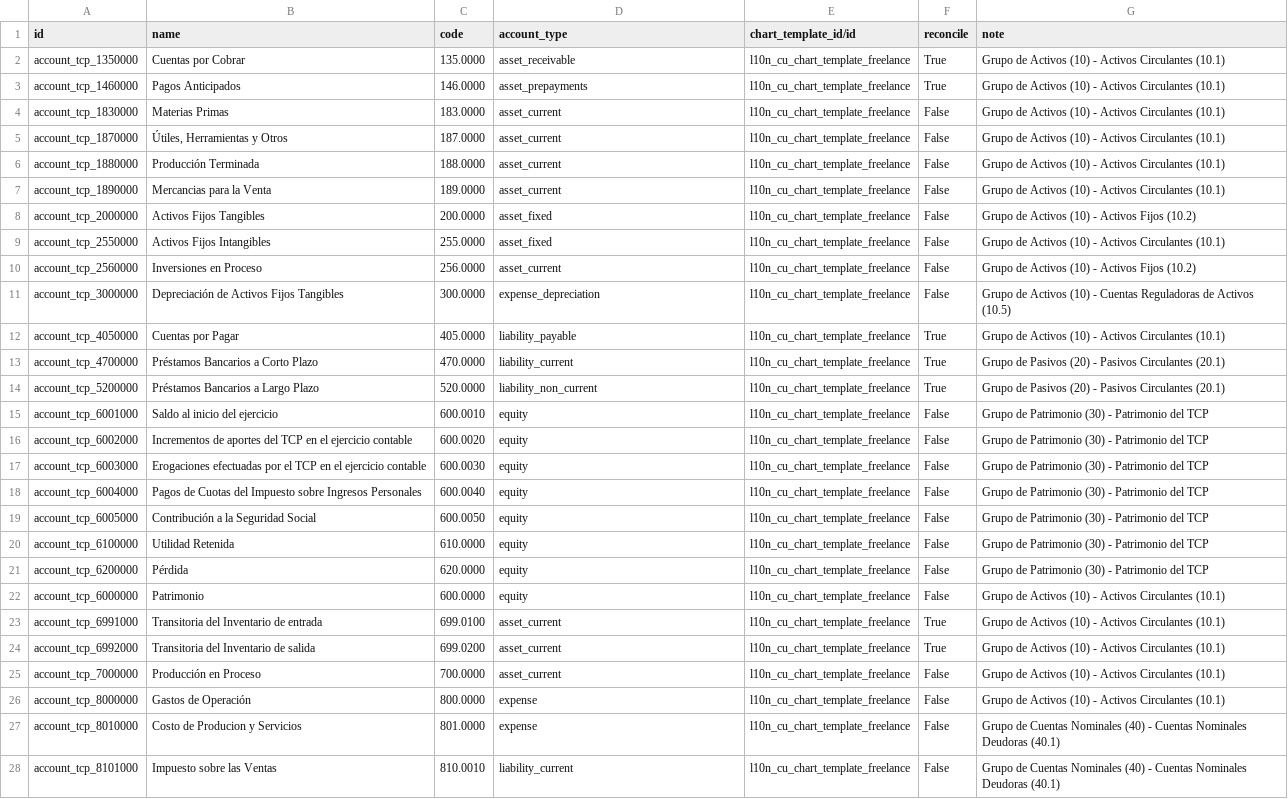
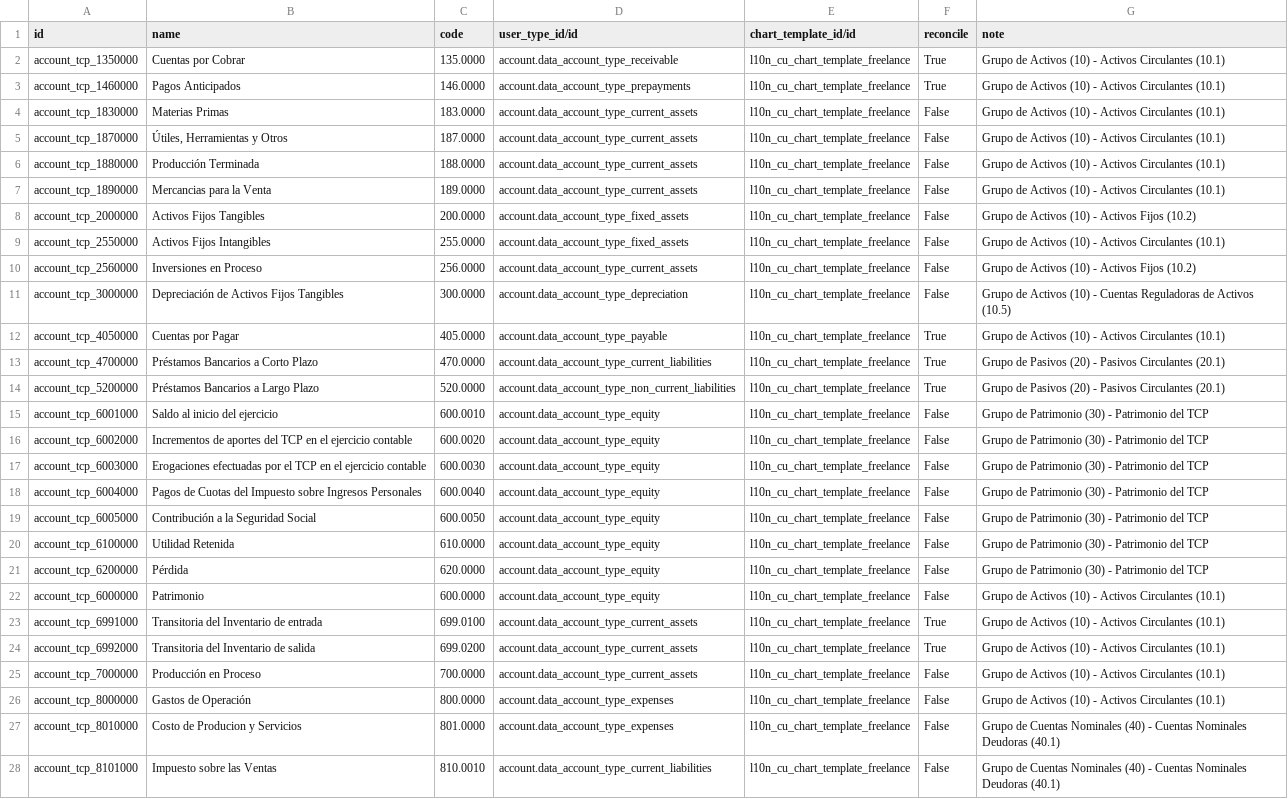
Before and after one commit to cuba-odoo/l10n-cuba, a CSV file: l10n_cu/data/account.account.template-tcp.csv, drawn as a sheet; only a part is shown; the diff covers the shown part only; the diff names each change by its address in the sheet, - before the commit and + after, or states it on an @@ line.

```diff
--- a/l10n_cu/data/account.account.template-tcp.csv
+++ b/l10n_cu/data/account.account.template-tcp.csv
-D1: account_type
+D1: user_type_id/id
-D2 (user_type_id/id): asset_receivable
+D2 (user_type_id/id): account.data_account_type_receivable
-D3 (user_type_id/id): asset_prepayments
+D3 (user_type_id/id): account.data_account_type_prepayments
-D4:D7 (user_type_id/id): asset_current
+D4:D7 (user_type_id/id): account.data_account_type_current_assets
-D8:D9 (user_type_id/id): asset_fixed
+D8:D9 (user_type_id/id): account.data_account_type_fixed_assets
-D10 (user_type_id/id): asset_current
+D10 (user_type_id/id): account.data_account_type_current_assets
-D11 (user_type_id/id): expense_depreciation
+D11 (user_type_id/id): account.data_account_type_depreciation
-D12 (user_type_id/id): liability_payable
+D12 (user_type_id/id): account.data_account_type_payable
-D13 (user_type_id/id): liability_current
+D13 (user_type_id/id): account.data_account_type_current_liabilities
-D14 (user_type_id/id): liability_non_current
+D14 (user_type_id/id): account.data_account_type_non_current_liabilities
-D15:D22 (user_type_id/id): equity
+D15:D22 (user_type_id/id): account.data_account_type_equity
-D23:D25 (user_type_id/id): asset_current
+D23:D25 (user_type_id/id): account.data_account_type_current_assets
-D26:D27 (user_type_id/id): expense
+D26:D27 (user_type_id/id): account.data_account_type_expenses
-D28 (user_type_id/id): liability_current
+D28 (user_type_id/id): account.data_account_type_current_liabilities
```
Also changed, not shown: 8 edited cells elsewhere in this file, l10n_cu/data/account.account.template-private.csv, l10n_cu/data/account.account.template-public.csv, 3 other files.
